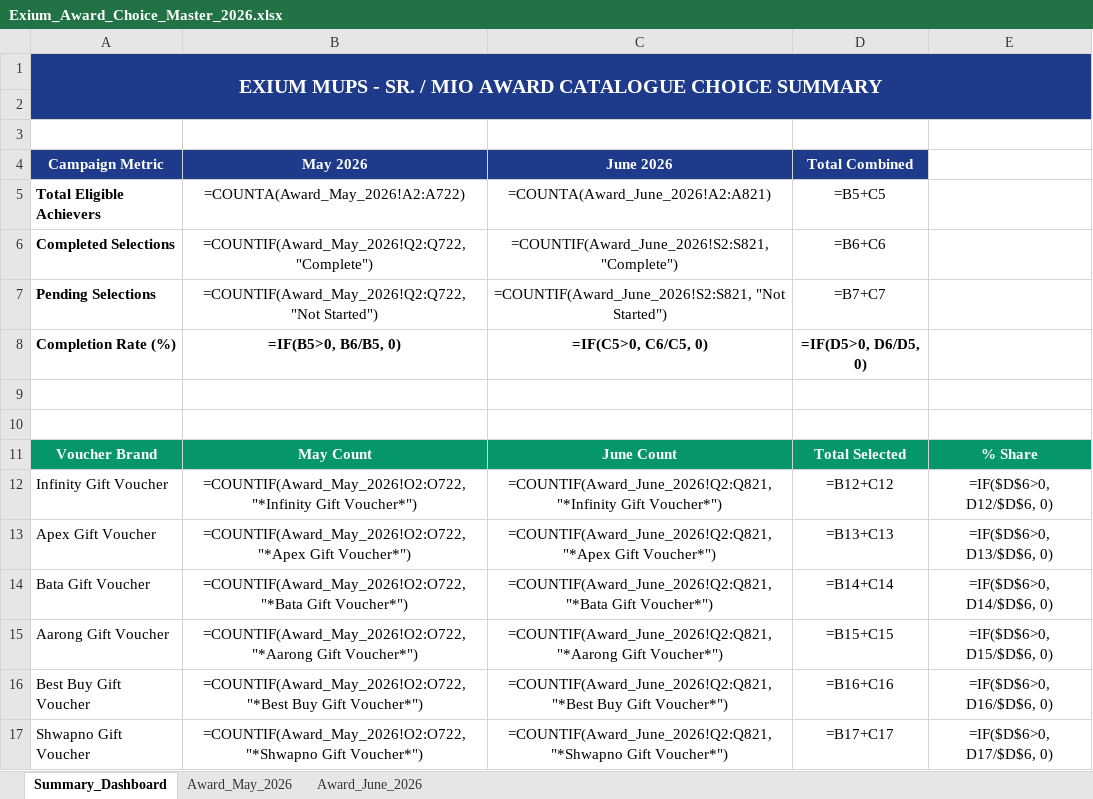
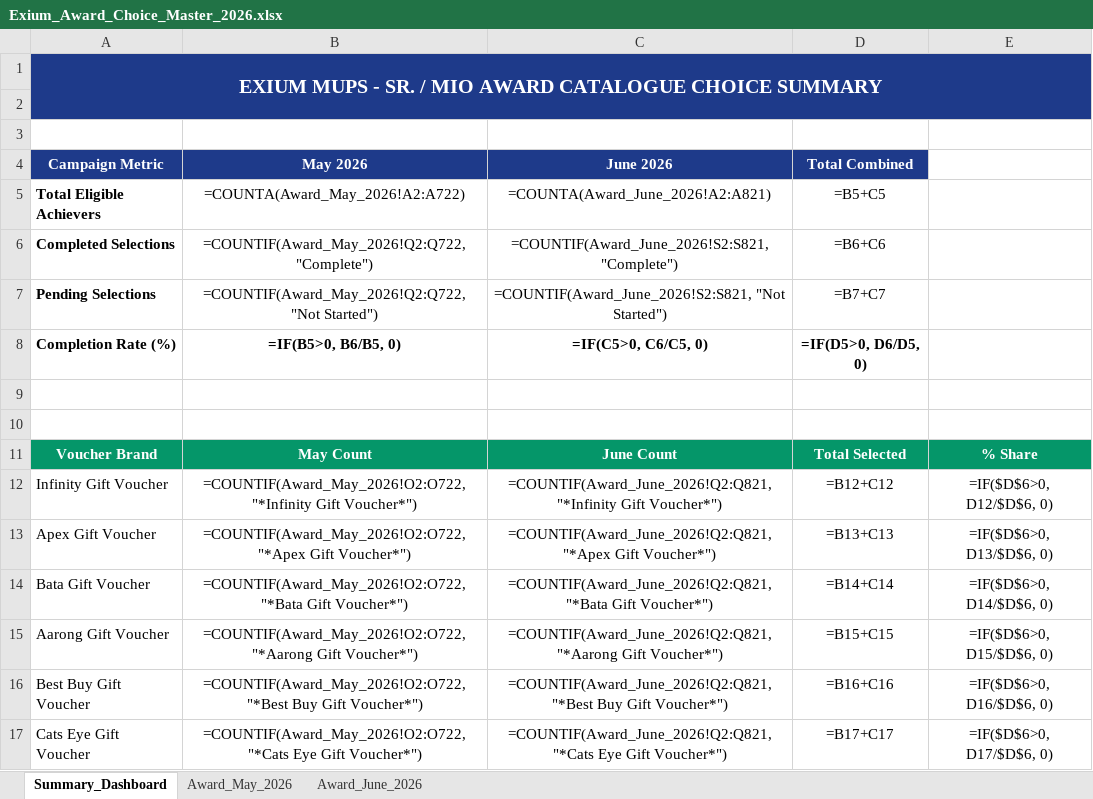
Before and after one commit to didarul2911-netizen/exium-award-campaign-2026, an Excel workbook: Exium_Award_Choice_Master_2026.xlsx, sheet Summary_Dashboard, drawn as a sheet; values as stored, in another font and other column widths than the file's, no borders; formulas without a stored value are shown as written; the diff names each change by its address in the sheet, - before the commit and + after, or states it on an @@ line.

Commit message:
Replace Shwapno Gift Voucher with Cats Eye Gift Voucher

```diff
--- a/Exium_Award_Choice_Master_2026.xlsx (sheet Summary_Dashboard)
+++ b/Exium_Award_Choice_Master_2026.xlsx (sheet Summary_Dashboard)
-A17 (Campaign Metric): Shwapno Gift Voucher
+A17 (Campaign Metric): Cats Eye Gift Voucher
-B17 (May 2026): =COUNTIF(Award_May_2026!O2:O722, "*Shwapno Gift Voucher*")
+B17 (May 2026): =COUNTIF(Award_May_2026!O2:O722, "*Cats Eye Gift Voucher*")
-C17 (June 2026): =COUNTIF(Award_June_2026!Q2:Q821, "*Shwapno Gift Voucher*")
+C17 (June 2026): =COUNTIF(Award_June_2026!Q2:Q821, "*Cats Eye Gift Voucher*")
```
Also changed, not shown: 8 other files.
